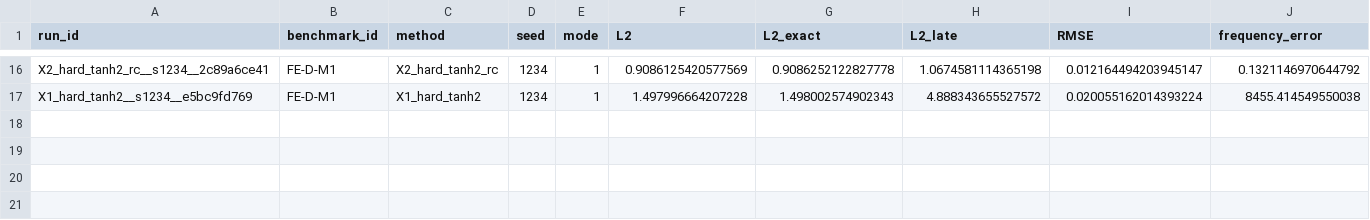
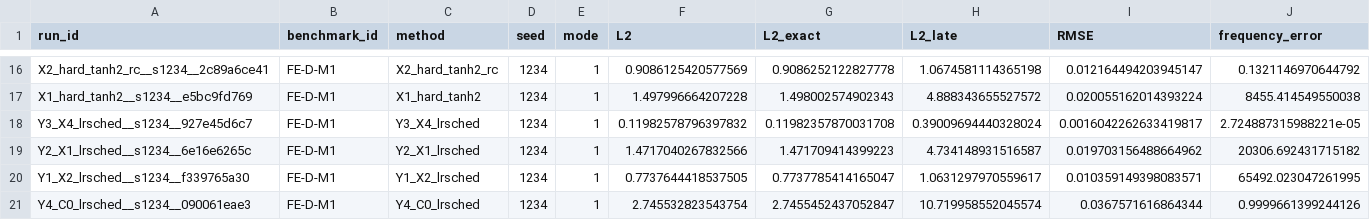
Before and after one commit to Shreyansh369/PINN-replication, a CSV file: optimization_leaderboard.csv, drawn as a sheet; only a part is shown, gaps mark what is left out; rows hold the shown columns only; the diff names each change by its address in the sheet, - before the commit and + after, or states it on an @@ line.

```diff
--- a/optimization_leaderboard.csv
+++ b/optimization_leaderboard.csv
+row 18: Y3_X4_lrsched__s1234__927e45d6c7 | FE-D-M1 | Y3_X4_lrsched | 1234 | 1 | 0.11982578796397832 | 0.11982357870031708 | 0.39009694440328024 | 0.0016042262633419817 | 2.724887315988221e-05
+row 19: Y2_X1_lrsched__s1234__6e16e6265c | FE-D-M1 | Y2_X1_lrsched | 1234 | 1 | 1.4717040267832566 | 1.471709414399223 | 4.734148931516587 | 0.019703156488664962 | 20306.692431715182
+row 20: Y1_X2_lrsched__s1234__f339765a30 | FE-D-M1 | Y1_X2_lrsched | 1234 | 1 | 0.7737644418537505 | 0.7737785414165047 | 1.0631297970559617 | 0.010359149398083571 | 65492.023047261995
+row 21: Y4_C0_lrsched__s1234__090061eae3 | FE-D-M1 | Y4_C0_lrsched | 1234 | 1 | 2.745532823543754 | 2.7455452437052847 | 10.719958552045574 | 0.0367571616864344 | 0.9999661399244126
```
Also changed, not shown: results_optimization/logs/Y3_X4_lrsched__s1234__927e45d6c7/history.csv, 25 other files.
